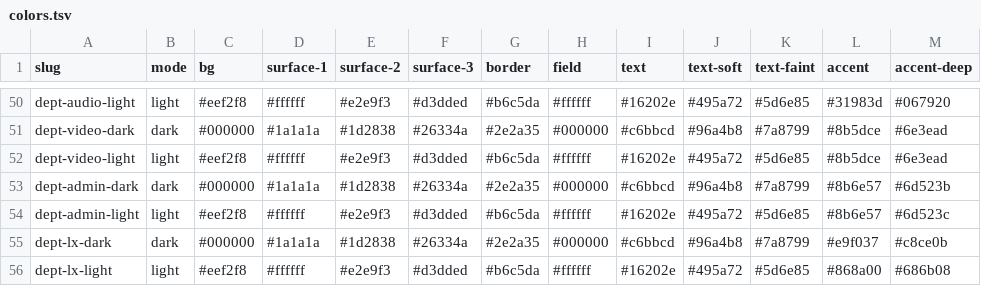
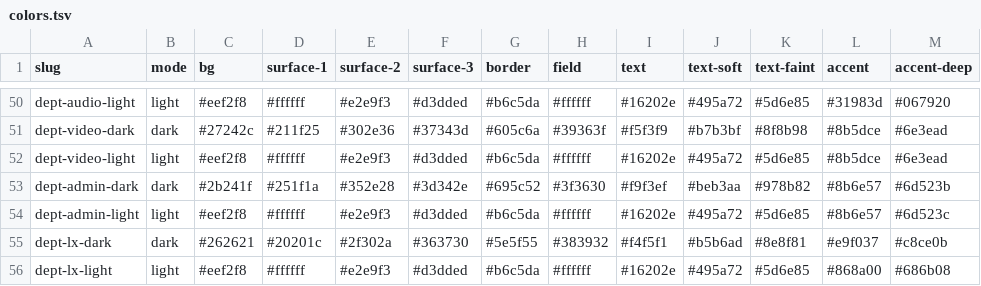
Before and after one commit to mawizorek/maw-themes, a TSV file: vectors/colors.tsv, drawn as a sheet; only a part is shown, gaps mark what is left out; the diff covers the shown part only; the diff names each change by its address in the sheet, - before the commit and + after, or states it on an @@ line.

```diff
--- a/vectors/colors.tsv
+++ b/vectors/colors.tsv
-C51 (bg): #000000
+C51 (bg): #27242c
-D51 (surface-1): #1a1a1a
+D51 (surface-1): #211f25
-E51 (surface-2): #1d2838
+E51 (surface-2): #302e36
-F51 (surface-3): #26334a
+F51 (surface-3): #37343d
-G51 (border): #2e2a35
+G51 (border): #605c6a
-H51 (field): #000000
+H51 (field): #39363f
-I51 (text): #c6bbcd
+I51 (text): #f5f3f9
-J51 (text-soft): #96a4b8
+J51 (text-soft): #b7b3bf
-K51 (text-faint): #7a8799
+K51 (text-faint): #8f8b98
-C53 (bg): #000000
+C53 (bg): #2b241f
-D53 (surface-1): #1a1a1a
+D53 (surface-1): #251f1a
-E53 (surface-2): #1d2838
+E53 (surface-2): #352e28
-F53 (surface-3): #26334a
+F53 (surface-3): #3d342e
-G53 (border): #2e2a35
+G53 (border): #695c52
-H53 (field): #000000
+H53 (field): #3f3630
-I53 (text): #c6bbcd
+I53 (text): #f9f3ef
-J53 (text-soft): #96a4b8
+J53 (text-soft): #beb3aa
-K53 (text-faint): #7a8799
+K53 (text-faint): #978b82
-C55 (bg): #000000
+C55 (bg): #262621
-D55 (surface-1): #1a1a1a
+D55 (surface-1): #20201c
-E55 (surface-2): #1d2838
+E55 (surface-2): #2f302a
-F55 (surface-3): #26334a
+F55 (surface-3): #363730
-G55 (border): #2e2a35
+G55 (border): #5e5f55
-H55 (field): #000000
+H55 (field): #383932
-I55 (text): #c6bbcd
+I55 (text): #f4f5f1
-J55 (text-soft): #96a4b8
+J55 (text-soft): #b5b6ad
-K55 (text-faint): #7a8799
+K55 (text-faint): #8e8f81
```
Also changed, not shown: 27 edited cells elsewhere in this file, 1 other file.
